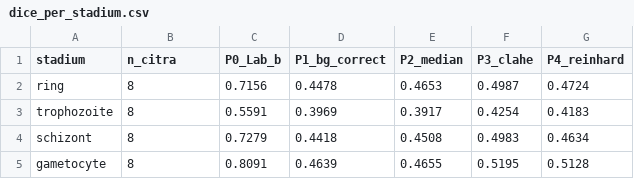
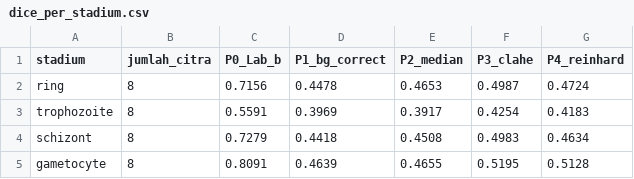
Before and after one commit to stringptr/citra-segmentasi-malaria, a CSV file: results/data_preprocessing/dice_per_stadium.csv, drawn as a sheet.

```diff
--- a/results/data_preprocessing/dice_per_stadium.csv
+++ b/results/data_preprocessing/dice_per_stadium.csv
@@ -1,2 +1,2 @@
-stadium,n_citra,P0_Lab_b,P1_bg_correct,P2_median,P3_clahe,P4_reinhard
+stadium,jumlah_citra,P0_Lab_b,P1_bg_correct,P2_median,P3_clahe,P4_reinhard
 ring,8,0.7156,0.4478,0.4653,0.4987,0.4724
```
Also changed, not shown: malaria_images/metadata.csv, 6 other files.
